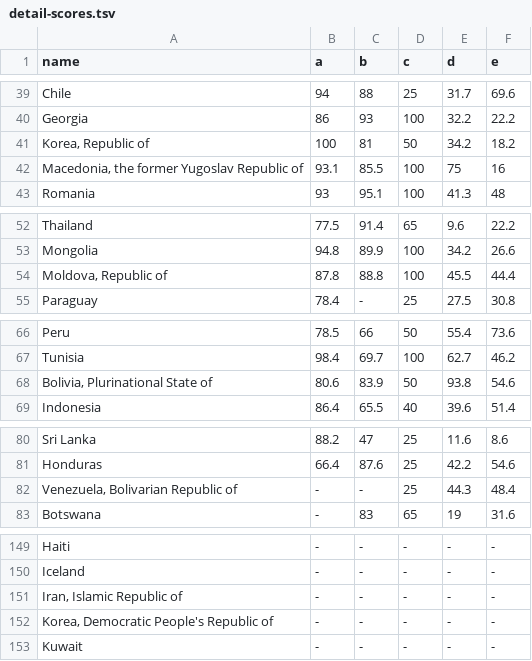
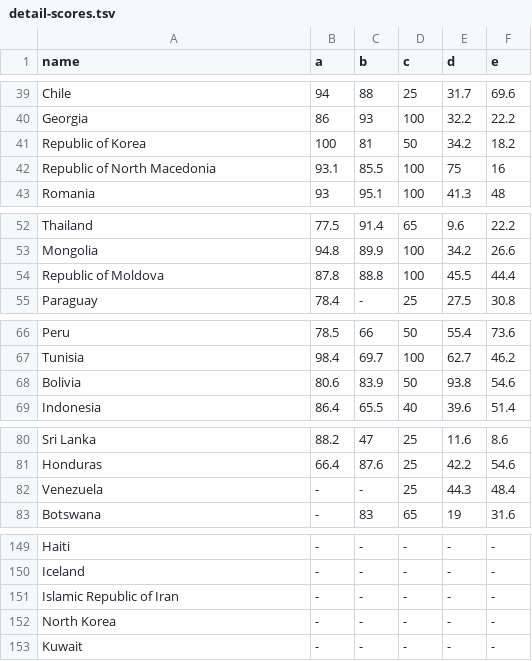
Before and after one commit to nsansone/Global-Gender-Equality, a TSV file: src/data/detail-scores.tsv, drawn as a sheet; only a part is shown, gaps mark what is left out; the diff covers the shown part only.

```diff
--- a/src/data/detail-scores.tsv
+++ b/src/data/detail-scores.tsv
@@ -40,4 +40,4 @@ Chile	94	88	25	31.7	69.6
 Georgia	86	93	100	32.2	22.2
-Korea, Republic of	100	81	50	34.2	18.2
-Macedonia, the former Yugoslav Republic of	93.1	85.5	100	75	16
+Republic of Korea	100	81	50	34.2	18.2
+Republic of North Macedonia	93.1	85.5	100	75	16
 Romania	93	95.1	100	41.3	48
@@ -53,3 +53,3 @@ Thailand	77.5	91.4	65	9.6	22.2
 Mongolia	94.8	89.9	100	34.2	26.6
-Moldova, Republic of	87.8	88.8	100	45.5	44.4
+Republic of Moldova	87.8	88.8	100	45.5	44.4
 Paraguay	78.4	-	25	27.5	30.8
@@ -67,3 +67,3 @@ Peru	78.5	66	50	55.4	73.6
 Tunisia	98.4	69.7	100	62.7	46.2
-Bolivia, Plurinational State of	80.6	83.9	50	93.8	54.6
+Bolivia	80.6	83.9	50	93.8	54.6
 Indonesia	86.4	65.5	40	39.6	51.4
@@ -81,3 +81,3 @@ Sri Lanka	88.2	47	25	11.6	8.6
 Honduras	66.4	87.6	25	42.2	54.6
-Venezuela, Bolivarian Republic of	-	-	25	44.3	48.4
+Venezuela	-	-	25	44.3	48.4
 Botswana	-	83	65	19	31.6
@@ -150,4 +150,4 @@ Haiti	-	-	-	-	-
 Iceland	-	-	-	-	-
-Iran, Islamic Republic of	-	-	-	-	-
-Korea, Democratic People's Republic of	-	-	-	-	-
+Islamic Republic of Iran	-	-	-	-	-
+North Korea	-	-	-	-	-
 Kuwait	-	-	-	-	-
```
Also changed, not shown: 2 edited cells elsewhere in this file, src/data/aggregate-scores.tsv, src/data/world-110m-country-names.tsv, 3 other files.
